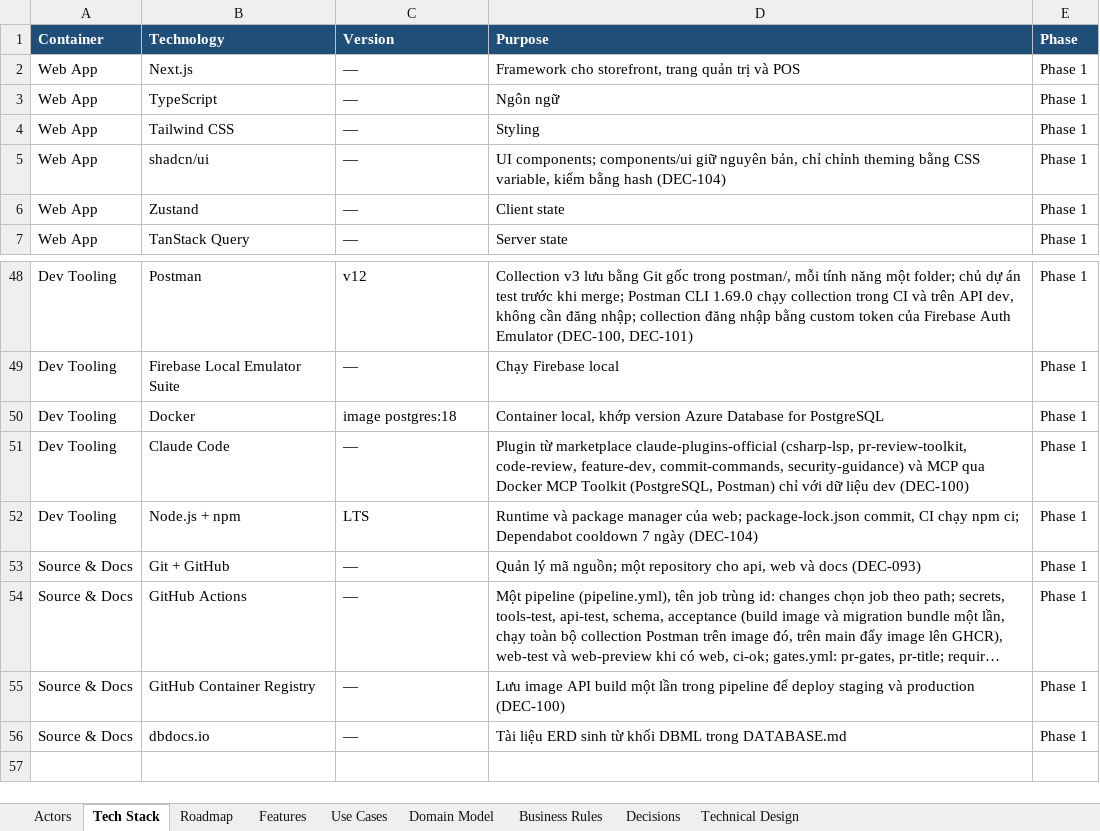
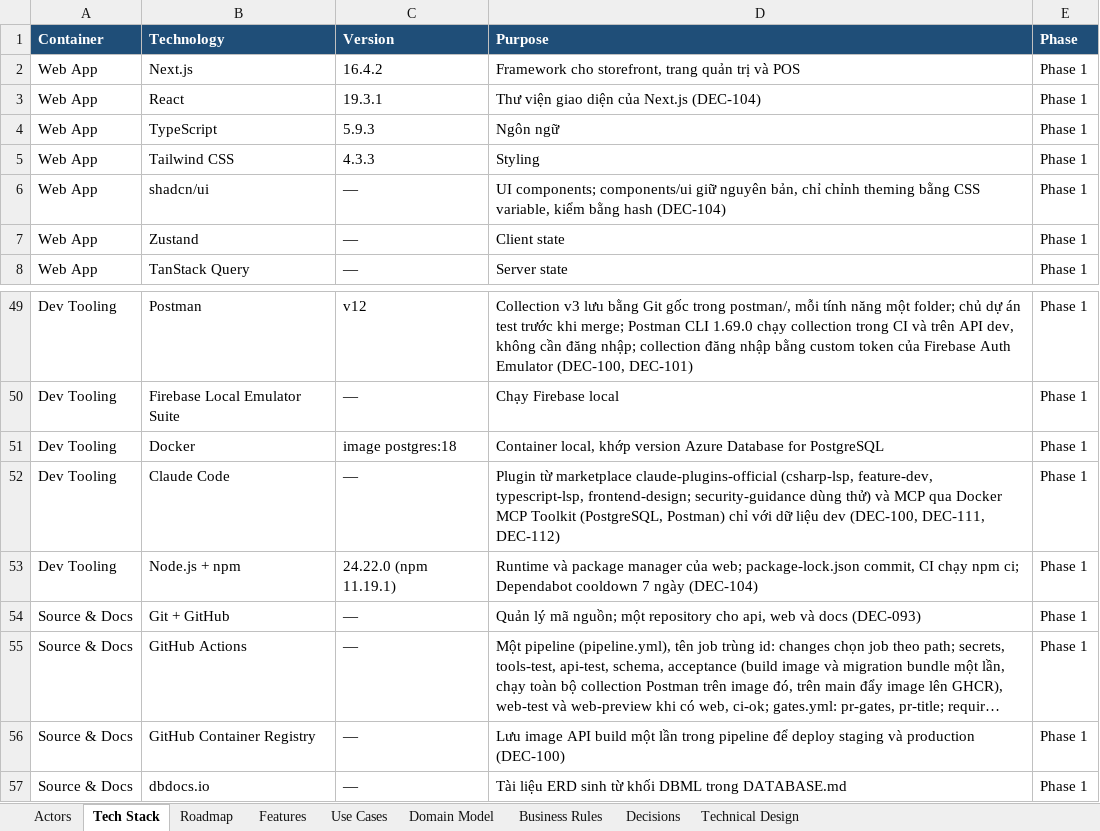
Before and after one commit to taitt0600/zengear, an Excel workbook: docs/product-domain-blueprint-MVP.xlsx, sheet Tech Stack, drawn as a sheet; only a part is shown, gaps mark what is left out; long unchanged cells end in …; values as stored, in another font and other column widths than the file's, no borders; addresses are those after the commit; the diff names each change by its address in the sheet, - before the commit and + after, or states it on an @@ line.

```diff
--- a/docs/product-domain-blueprint-MVP.xlsx (sheet Tech Stack)
+++ b/docs/product-domain-blueprint-MVP.xlsx (sheet Tech Stack)
-C2 (Version): —
+C2 (Version): 16.4.2
+row 3: Web App | React | 19.3.1 | Thư viện giao diện của Next.js (DEC-104) | Phase 1
-C4 (Version): —
+C4 (Version): 5.9.3
-C5 (Version): —
+C5 (Version): 4.3.3
-D52 (Purpose): …claude-plugins-official (csharp-lsp, pr-review-toolkit, code-review, feature-dev, commit-commands, security-guidance) và MCP qua Docker MCP Toolkit (PostgreSQL, Postman) chỉ với dữ liệu dev (DEC-100)
+D52 (Purpose): …claude-plugins-official (csharp-lsp, feature-dev, typescript-lsp, frontend-design; security-guidance dùng thử) và MCP qua Docker MCP Toolkit (PostgreSQL, Postman) chỉ với dữ liệu dev (DEC-100, DEC-111, DEC-112)
-C53 (Version): LTS
+C53 (Version): 24.22.0 (npm 11.19.1)
```
Also changed, not shown: 10 other files.
